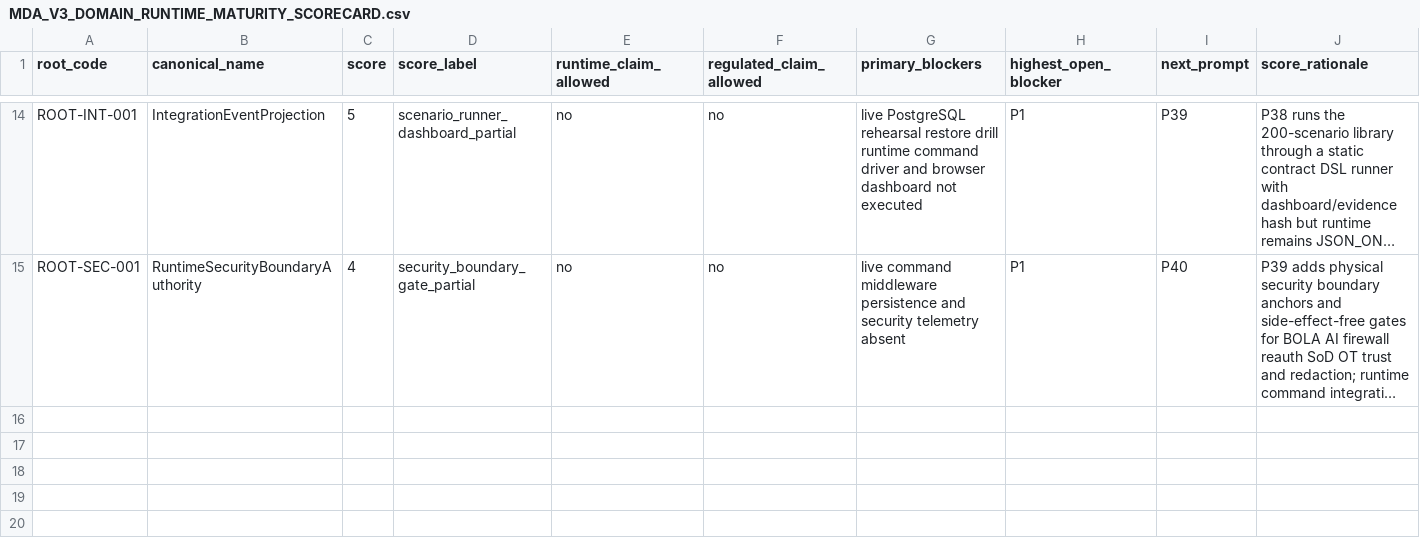
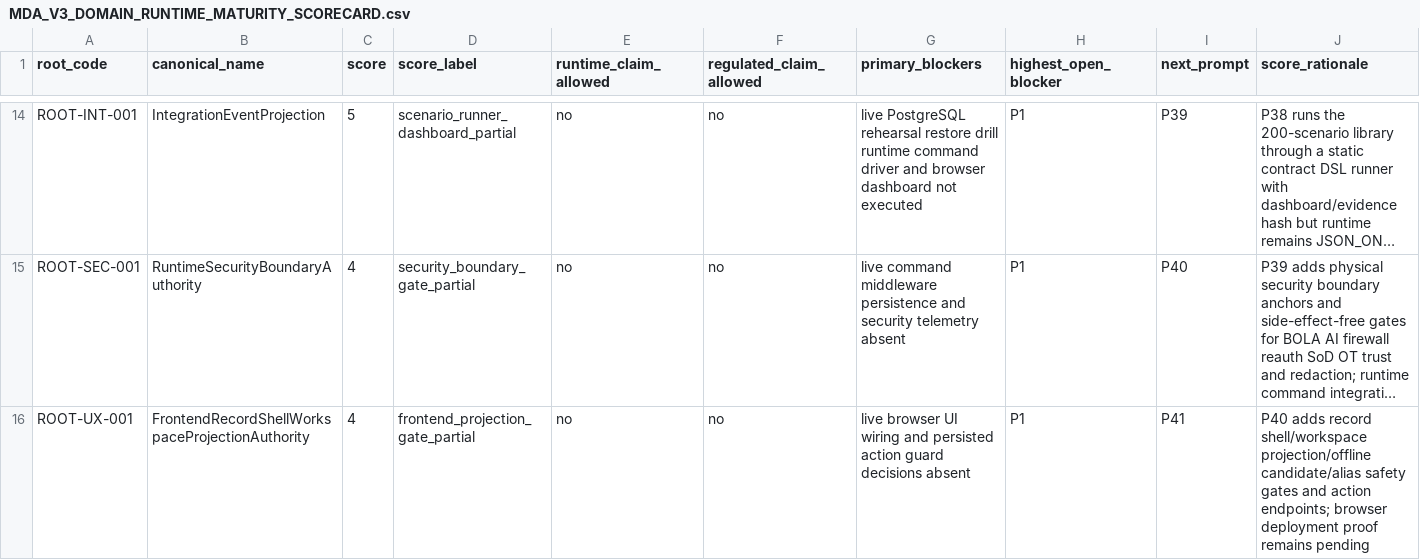
Before and after one commit to sanhvo86-hesem/mom, a CSV file: _reports/agent-audits/mda-v3-runtime-upgrade-2026-05-29/MDA_V3_DOMAIN_RUNTIME_MATURITY_SCORECARD.csv, drawn as a sheet; only a part is shown, gaps mark what is left out; long unchanged cells end in …; the diff names each change by its address in the sheet, - before the commit and + after, or states it on an @@ line.

```diff
--- a/_reports/agent-audits/mda-v3-runtime-upgrade-2026-05-29/MDA_V3_DOMAIN_RUNTIME_MATURITY_SCORECARD.csv
+++ b/_reports/agent-audits/mda-v3-runtime-upgrade-2026-05-29/MDA_V3_DOMAIN_RUNTIME_MATURITY_SCORECARD.csv
+row 16: ROOT-UX-001 | FrontendRecordShellWorkspaceProjectionAuthority | 4 | frontend_projection_gate_partial | no | no | live browser UI wiring and persisted action guard decisions absent | P1 | P41 | P40 adds record shell/workspace projection/offline candidate/alias safety gates and action endpoints; browser deployment proof remains pending
```
Also changed, not shown: _reports/agent-audits/mda-v3-runtime-upgrade-2026-05-29/MDA_V3_GENERIC_CRUD_DENYLIST_MATRIX.csv, _reports/agent-audits/mda-v3-runtime-upgrade-2026-05-29/MDA_V3_P0_P1_BLOCKER_REGISTER.csv, 35 other files.
